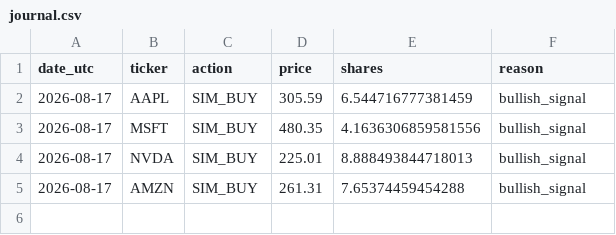
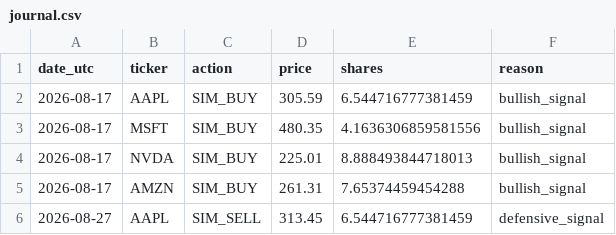
Before and after one commit to iikaitlynii/trading-bot, a CSV file: paper/journal.csv, drawn as a sheet.

```diff
--- a/paper/journal.csv
+++ b/paper/journal.csv
@@ -5 +5,2 @@ date_utc,ticker,action,price,shares,reason
 2026-08-17,AMZN,SIM_BUY,261.31,7.65374459454288,bullish_signal
+2026-08-27,AAPL,SIM_SELL,313.45,6.544716777381459,defensive_signal
```
Also changed, not shown: paper/latest_signals.csv, paper/performance.csv, 2 other files.
